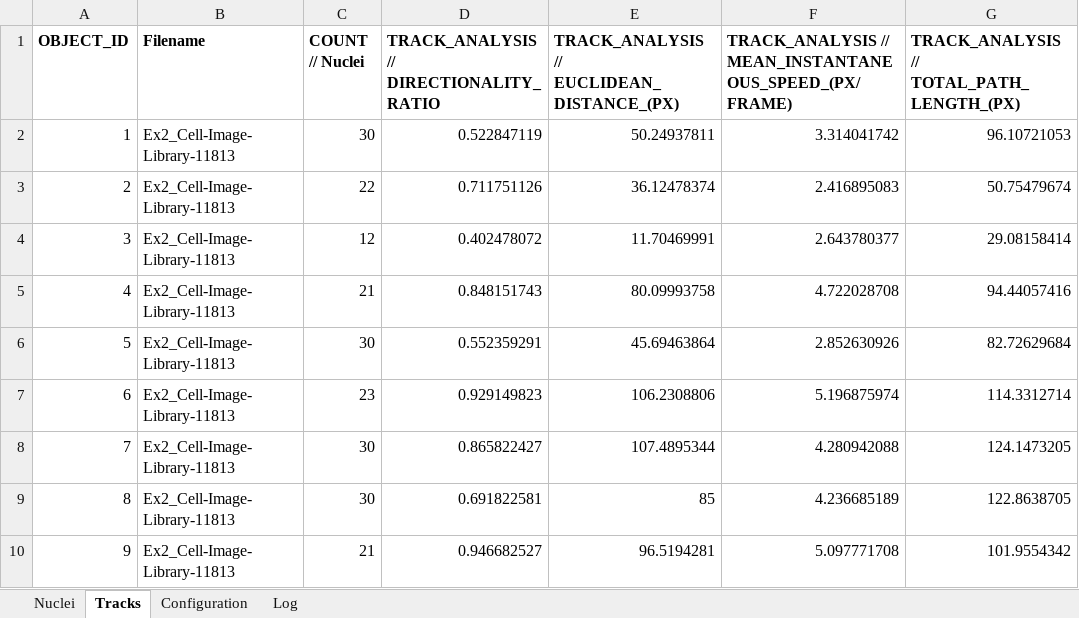
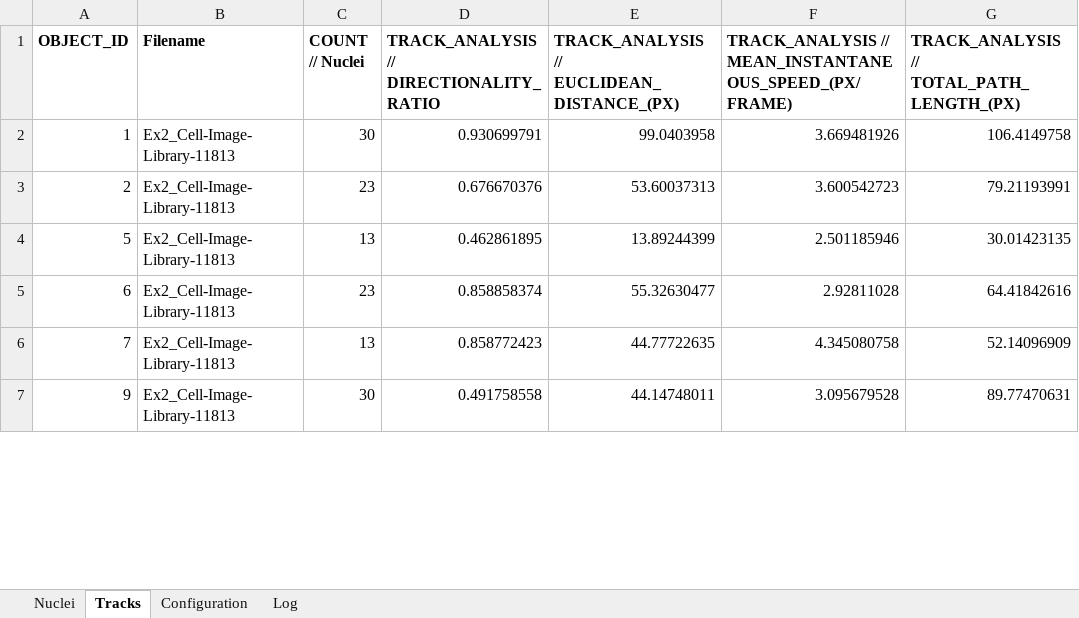
Before and after one commit to mianalysis/mia-examples, an Excel workbook: Ex2_ObjectTracking/ExampleResults/Ex2_Cell-Image-Library-11813.xlsx, sheet Tracks, drawn as a sheet; only a part is shown; values as stored, in another font and other column widths than the file's, no borders; charts and pictures not drawn; removed rows and columns are numbered as before the commit, all else as after; the diff covers the shown part only; the diff names each change by its address in the sheet, - before the commit and + after, or states it on an @@ line.

```diff
--- a/Ex2_ObjectTracking/ExampleResults/Ex2_Cell-Image-Library-11813.xlsx (sheet Tracks)
+++ b/Ex2_ObjectTracking/ExampleResults/Ex2_Cell-Image-Library-11813.xlsx (sheet Tracks)
-D2: 0.522847119
+D2: 0.930699791
-E2: 50.24937811
+E2: 99.0403958
-F2: 3.314041742
+F2: 3.669481926
-G2: 96.10721053
+G2: 106.4149758
-C3 (COUNT // Nuclei): 22
+C3 (COUNT // Nuclei): 23
-D3: 0.711751126
+D3: 0.676670376
-E3: 36.12478374
+E3: 53.60037313
-F3: 2.416895083
+F3: 3.600542723
-G3: 50.75479674
+G3: 79.21193991
-row 4: 3 | Ex2_Cell-Image-Library-11813 | 12 | 0.402478072 | 11.70469991 | 2.643780377 | 29.08158414
-row 5: 4 | Ex2_Cell-Image-Library-11813 | 21 | 0.848151743 | 80.09993758 | 4.722028708 | 94.44057416
-C4 (COUNT // Nuclei): 30
+C4 (COUNT // Nuclei): 13
-D4: 0.552359291
+D4: 0.462861895
-E4: 45.69463864
+E4: 13.89244399
-F4: 2.852630926
+F4: 2.501185946
-G4: 82.72629684
+G4: 30.01423135
-D5: 0.929149823
+D5: 0.858858374
-E5: 106.2308806
+E5: 55.32630477
-F5: 5.196875974
+F5: 2.92811028
-G5: 114.3312714
+G5: 64.41842616
-C6 (COUNT // Nuclei): 30
+C6 (COUNT // Nuclei): 13
-D6: 0.865822427
+D6: 0.858772423
-E6: 107.4895344
+E6: 44.77722635
-F6: 4.280942088
+F6: 4.345080758
-G6: 124.1473205
+G6: 52.14096909
-row 9: 8 | Ex2_Cell-Image-Library-11813 | 30 | 0.691822581 | 85 | 4.236685189 | 122.8638705
-C7 (COUNT // Nuclei): 21
+C7 (COUNT // Nuclei): 30
-D7: 0.946682527
+D7: 0.491758558
-E7: 96.5194281
+E7: 44.14748011
-F7: 5.097771708
+F7: 3.095679528
-G7: 101.9554342
+G7: 89.77470631
```
Also changed, not shown: 25 added rows, 22 removed rows and 657 edited cells elsewhere in this sheet, sheet Nuclei, sheet Configuration, Ex1_NucleiSegmentation/ExampleResults/Ex1_NucleiSegmentation.xlsx, 6 other files.
